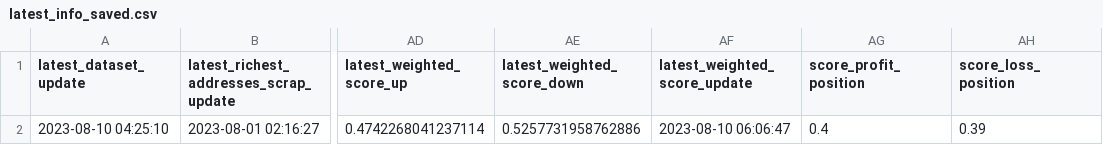
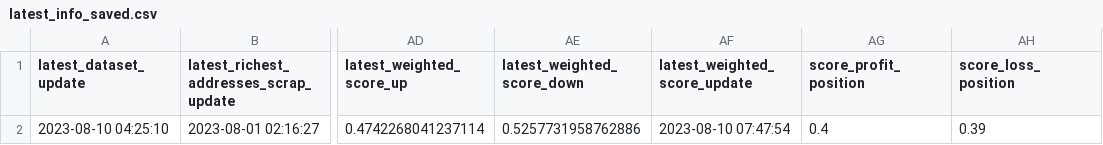
Before and after one commit to williamnordberg/adam_trader, a CSV file: data/latest_info_saved.csv, drawn as a sheet; only a part is shown, gaps mark what is left out; the diff names each change by its address in the sheet, - before the commit and + after, or states it on an @@ line.

```diff
--- a/data/latest_info_saved.csv
+++ b/data/latest_info_saved.csv
-AF2 (latest_weighted_score_update): 2023-08-10 06:06:47
+AF2 (latest_weighted_score_update): 2023-08-10 07:47:54
```
Also changed, not shown: data/database.csv, 3 other files.
